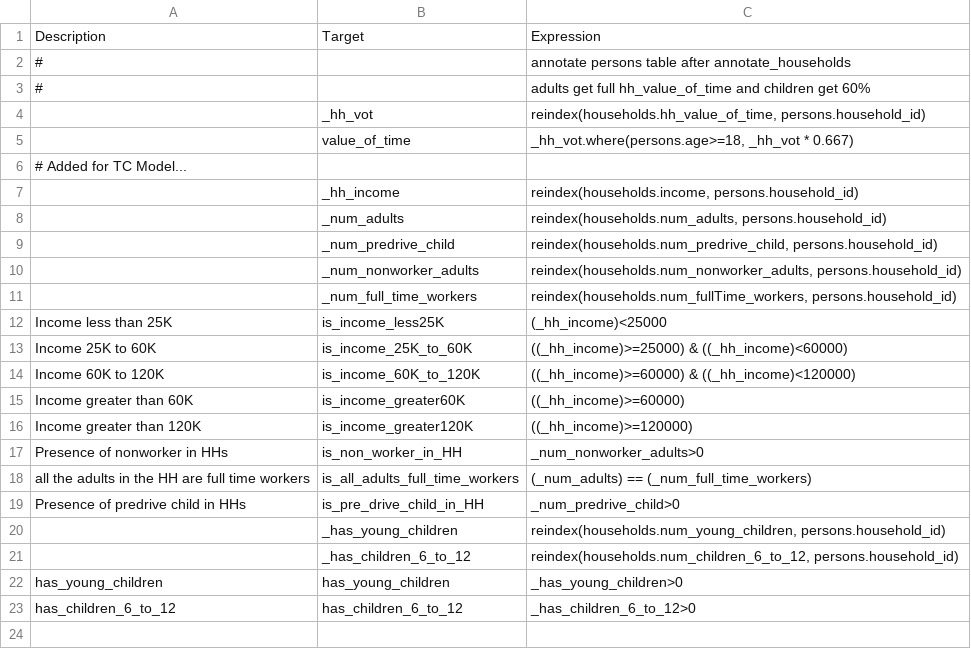
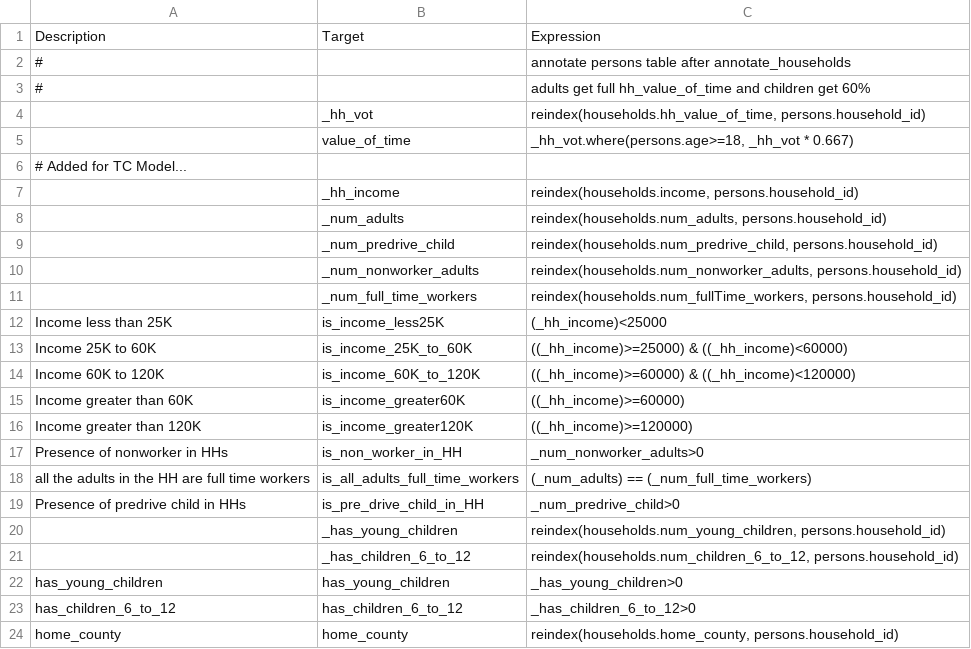
Before and after one commit to CMAP-REPOS/cmap_abm, a CSV file: activitysim/configs/annotate_persons_after_hh.csv, drawn as a sheet; the diff names each change by its address in the sheet, - before the commit and + after, or states it on an @@ line.

Commit message:
added home county for work loc calibration

```diff
--- a/activitysim/configs/annotate_persons_after_hh.csv
+++ b/activitysim/configs/annotate_persons_after_hh.csv
+row 24: home_county | home_county | reindex(households.home_county, persons.household_id)
```
